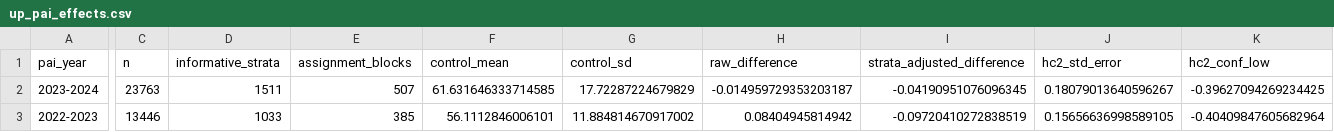
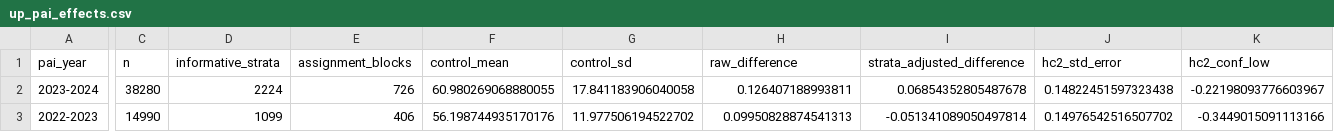
Before and after one commit to in-rolls/quota_unquote, a CSV file: tabs/up_pai_effects.csv, drawn as a sheet; only a part is shown, gaps mark what is left out; the diff covers the shown part only; the diff names each change by its address in the sheet, - before the commit and + after, or states it on an @@ line.

```diff
--- a/tabs/up_pai_effects.csv
+++ b/tabs/up_pai_effects.csv
-C2 (n): 23763
+C2 (n): 38280
-D2 (informative_strata): 1511
+D2 (informative_strata): 2224
-E2 (assignment_blocks): 507
+E2 (assignment_blocks): 726
-F2 (control_mean): 61.631646333714585
+F2 (control_mean): 60.980269068880055
-G2 (control_sd): 17.72287224679829
+G2 (control_sd): 17.841183906040058
-H2 (raw_difference): -0.014959729353203187
+H2 (raw_difference): 0.126407188993811
-I2 (strata_adjusted_difference): -0.04190951076096345
+I2 (strata_adjusted_difference): 0.06854352805487678
-J2 (hc2_std_error): 0.18079013640596267
+J2 (hc2_std_error): 0.14822451597323438
-K2 (hc2_conf_low): -0.39627094269234425
+K2 (hc2_conf_low): -0.22198093776603967
-C3 (n): 13446
+C3 (n): 14990
-D3 (informative_strata): 1033
+D3 (informative_strata): 1099
-E3 (assignment_blocks): 385
+E3 (assignment_blocks): 406
-F3 (control_mean): 56.1112846006101
+F3 (control_mean): 56.198744935170176
-G3 (control_sd): 11.884814670917002
+G3 (control_sd): 11.977506194522702
-H3 (raw_difference): 0.08404945814942
+H3 (raw_difference): 0.09950828874541313
-I3 (strata_adjusted_difference): -0.09720410272838519
+I3 (strata_adjusted_difference): -0.051341089050497814
-J3 (hc2_std_error): 0.15656636998589105
+J3 (hc2_std_error): 0.14976542516507702
-K3 (hc2_conf_low): -0.40409847605682964
+K3 (hc2_conf_low): -0.3449015091113166
```
Also changed, not shown: 32 edited cells elsewhere in this file, 18 other files.
